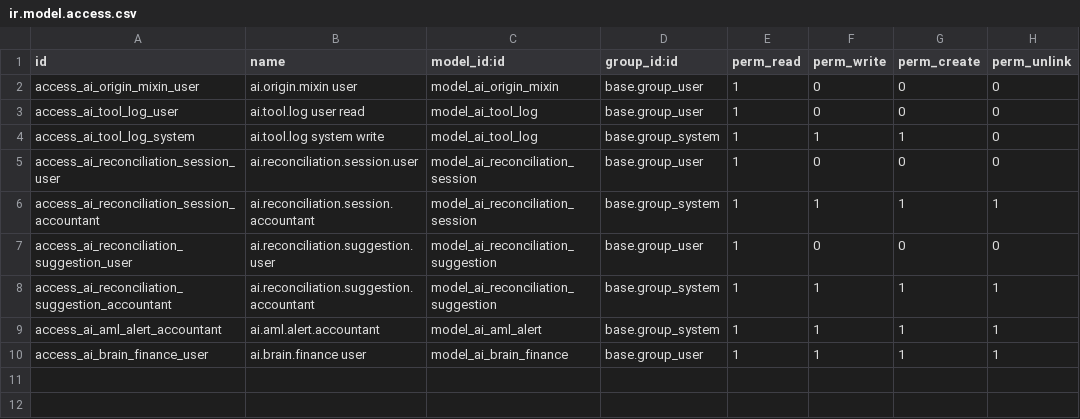
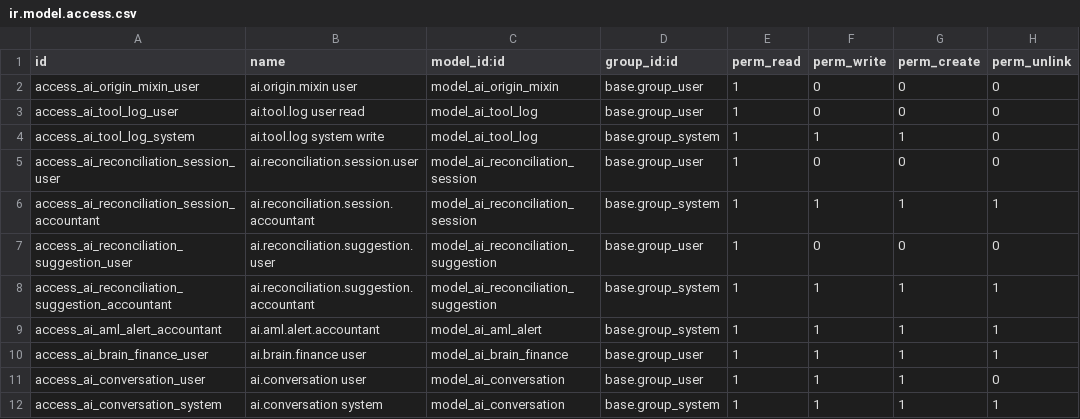
Before and after one commit to samanabran/agentic-odoo-build, a CSV file: addons/ai_brain/security/ir.model.access.csv, drawn as a sheet.

Commit message:
fix(m-prod): convert ai.conversation to standalone model, add access rules

```diff
--- a/addons/ai_brain/security/ir.model.access.csv
+++ b/addons/ai_brain/security/ir.model.access.csv
@@ -10 +10,3 @@ access_ai_aml_alert_accountant,ai.aml.alert.accountant,model_ai_aml_alert,base.g
 access_ai_brain_finance_user,ai.brain.finance user,model_ai_brain_finance,base.group_user,1,1,1,1
+access_ai_conversation_user,ai.conversation user,model_ai_conversation,base.group_user,1,1,1,0
+access_ai_conversation_system,ai.conversation system,model_ai_conversation,base.group_system,1,1,1,1
```
Also changed, not shown: 1 other file.
